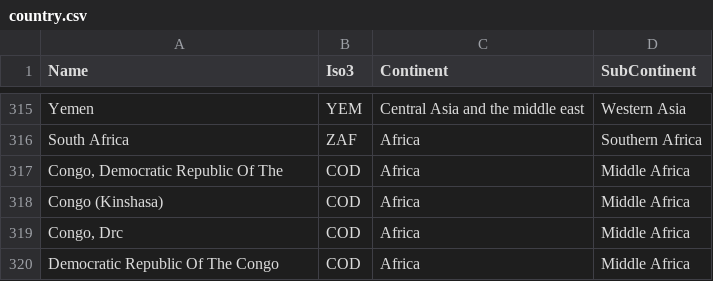
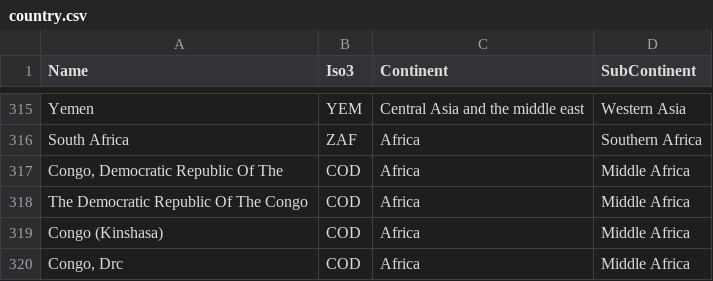
Before and after one commit to syeon0928/FinalExam_VA, a CSV file: cleaned_data/country.csv, drawn as a sheet; only a part is shown, gaps mark what is left out; the shorter side is filled out with more unchanged rows.

Commit message:
modified some country names

```diff
--- a/cleaned_data/country.csv
+++ b/cleaned_data/country.csv
@@ -317,2 +317,3 @@ South Africa,ZAF,Africa,Southern Africa
 "Congo, Democratic Republic Of The",COD,Africa,Middle Africa
+The Democratic Republic Of The Congo,COD,Africa,Middle Africa
 Congo (Kinshasa),COD,Africa,Middle Africa
```
Also changed, not shown: original_data/Currencies.csv, 1 other file.
